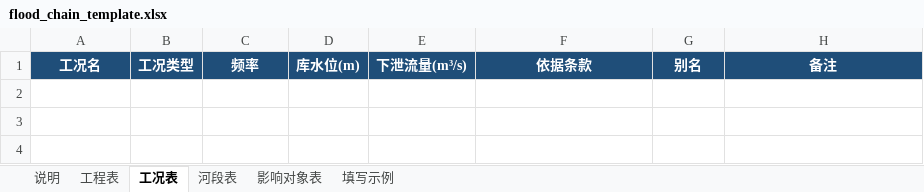
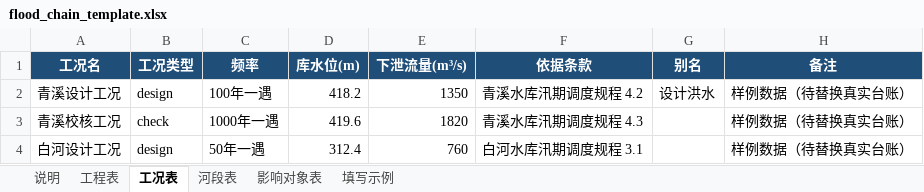
Before and after one commit to feeble123/personal-RAG, an Excel workbook: backend/templates/flood_chain_template.xlsx, sheet 工况表, drawn as a sheet; values as stored, in another font and other column widths than the file's, no borders; the diff names each change by its address in the sheet, - before the commit and + after, or states it on an @@ line.

```diff
--- a/backend/templates/flood_chain_template.xlsx (sheet 工况表)
+++ b/backend/templates/flood_chain_template.xlsx (sheet 工况表)
+row 2: 青溪设计工况 | design | 100年一遇 | 418.2 | 1350 | 青溪水库汛期调度规程 4.2 | 设计洪水 | 样例数据（待替换真实台账）
+row 3: 青溪校核工况 | check | 1000年一遇 | 419.6 | 1820 | 青溪水库汛期调度规程 4.3 |  | 样例数据（待替换真实台账）
+row 4: 白河设计工况 | design | 50年一遇 | 312.4 | 760 | 白河水库汛期调度规程 3.1 |  | 样例数据（待替换真实台账）
```
Also changed, not shown: sheet 影响对象表, sheet 河段表, sheet 工程表, 34 other files.
